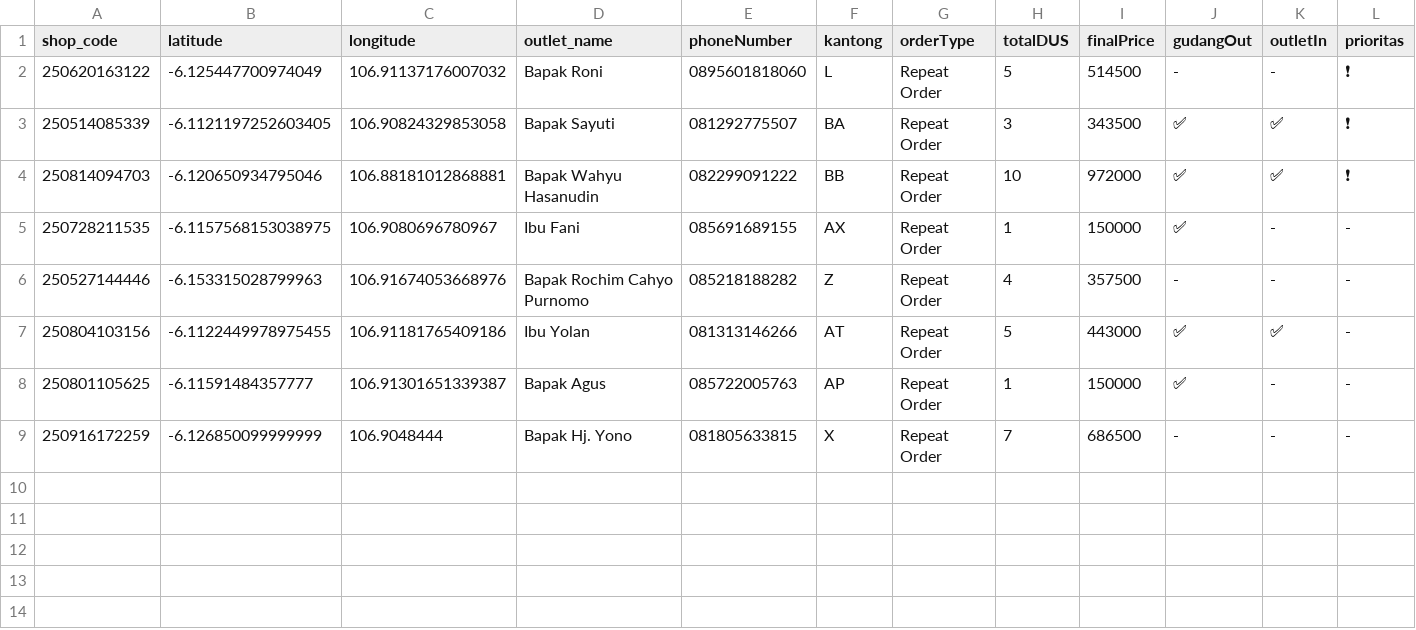
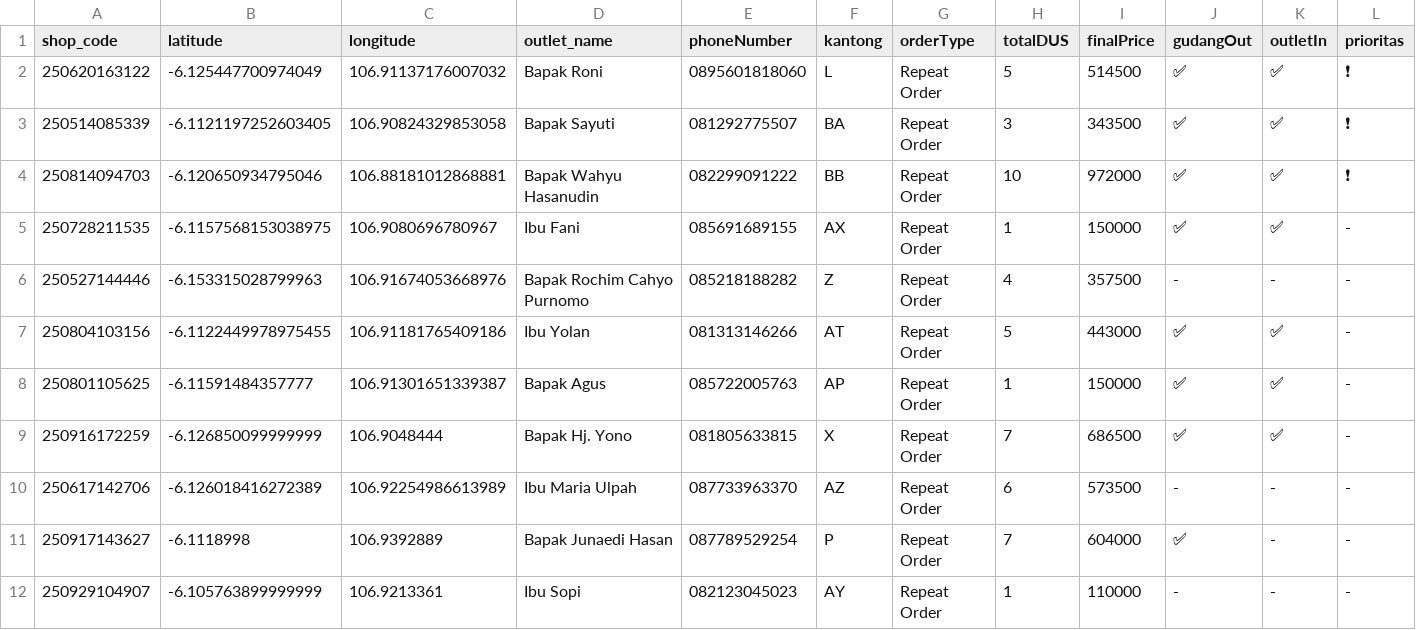
Before and after one commit to AlimanIrawan/indonesia-delivery-map-system, a CSV file: public/markers.csv, drawn as a sheet.

Commit message:
🚚 更新送货数据 - 2025/10/14

```diff
--- a/public/markers.csv
+++ b/public/markers.csv
@@ -1,9 +1,12 @@
 shop_code,latitude,longitude,outlet_name,phoneNumber,kantong,orderType,totalDUS,finalPrice,gudangOut,outletIn,prioritas
-250620163122,-6.125447700974049,106.91137176007032,"Bapak Roni","0895601818060","L","Repeat Order","5","514500","-","-","❗"
+250620163122,-6.125447700974049,106.91137176007032,"Bapak Roni","0895601818060","L","Repeat Order","5","514500","✅","✅","❗"
 250514085339,-6.1121197252603405,106.90824329853058,"Bapak Sayuti","081292775507","BA","Repeat Order","3","343500","✅","✅","❗"
 250814094703,-6.120650934795046,106.88181012868881,"Bapak Wahyu Hasanudin","082299091222","BB","Repeat Order","10","972000","✅","✅","❗"
-250728211535,-6.1157568153038975,106.9080696780967,"Ibu Fani","085691689155","AX","Repeat Order","1","150000","✅","-","-"
+250728211535,-6.1157568153038975,106.9080696780967,"Ibu Fani","085691689155","AX","Repeat Order","1","150000","✅","✅","-"
 250527144446,-6.153315028799963,106.91674053668976,"Bapak Rochim Cahyo Purnomo","085218188282","Z","Repeat Order","4","357500","-","-","-"
 250804103156,-6.1122449978975455,106.91181765409186,"Ibu Yolan","081313146266","AT","Repeat Order","5","443000","✅","✅","-"
-250801105625,-6.11591484357777,106.91301651339387,"Bapak Agus","085722005763","AP","Repeat Order","1","150000","✅","-","-"
-250916172259,-6.126850099999999,106.9048444,"Bapak Hj. Yono","081805633815","X","Repeat Order","7","686500","-","-","-"
+250801105625,-6.11591484357777,106.91301651339387,"Bapak Agus","085722005763","AP","Repeat Order","1","150000","✅","✅","-"
+250916172259,-6.126850099999999,106.9048444,"Bapak Hj. Yono","081805633815","X","Repeat Order","7","686500","✅","✅","-"
+250617142706,-6.126018416272389,106.92254986613989,"Ibu Maria Ulpah","087733963370","AZ","Repeat Order","6","573500","-","-","-"
+250917143627,-6.1118998,106.9392889,"Bapak Junaedi Hasan","087789529254","P","Repeat Order","7","604000","✅","-","-"
+250929104907,-6.105763899999999,106.9213361,"Ibu Sopi","082123045023","AY","Repeat Order","1","110000","-","-","-"
```
